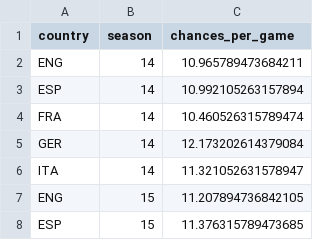
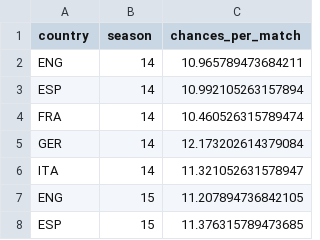
Before and after one commit to LUKEx76/football_prediction, a CSV file: plotting/data/plot_chances.csv, drawn as a sheet; only a part is shown.

```diff
--- a/plotting/data/plot_chances.csv
+++ b/plotting/data/plot_chances.csv
@@ -1,2 +1,2 @@
-country;season;chances_per_game
+country;season;chances_per_match
 ENG;14;10.965789473684211
```
Also changed, not shown: 5 other files.
